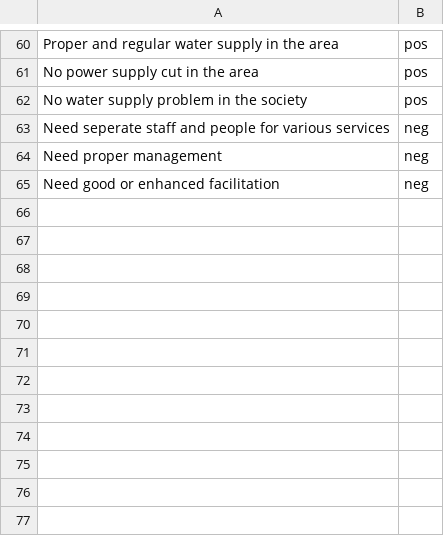
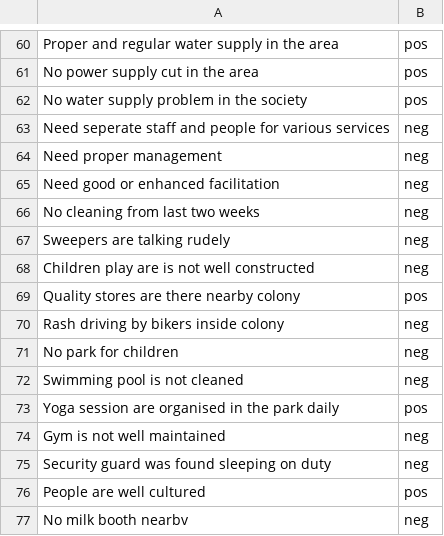
Before and after one commit to akrsh24/Text-Classification-using-TextBlob, a CSV file: dataset.csv, drawn as a sheet; only a part is shown, gaps mark what is left out; the diff names each change by its address in the sheet, - before the commit and + after, or states it on an @@ line.

Commit message:
updated dataset

```diff
--- a/dataset.csv
+++ b/dataset.csv
+row 66: No cleaning from last two weeks | neg
+row 67: Sweepers are talking rudely | neg
+row 68: Children play are is not well constructed | neg
+row 69: Quality stores are there nearby colony | pos
+row 70: Rash driving by bikers inside colony | neg
+row 71: No park for children | neg
+row 72: Swimming pool is not cleaned | neg
+row 73: Yoga session are organised in the park daily | pos
+row 74: Gym is not well maintained | neg
+row 75: Security guard was found sleeping on duty | neg
+row 76: People are well cultured | pos
+row 77: No milk booth nearbv | neg
```
